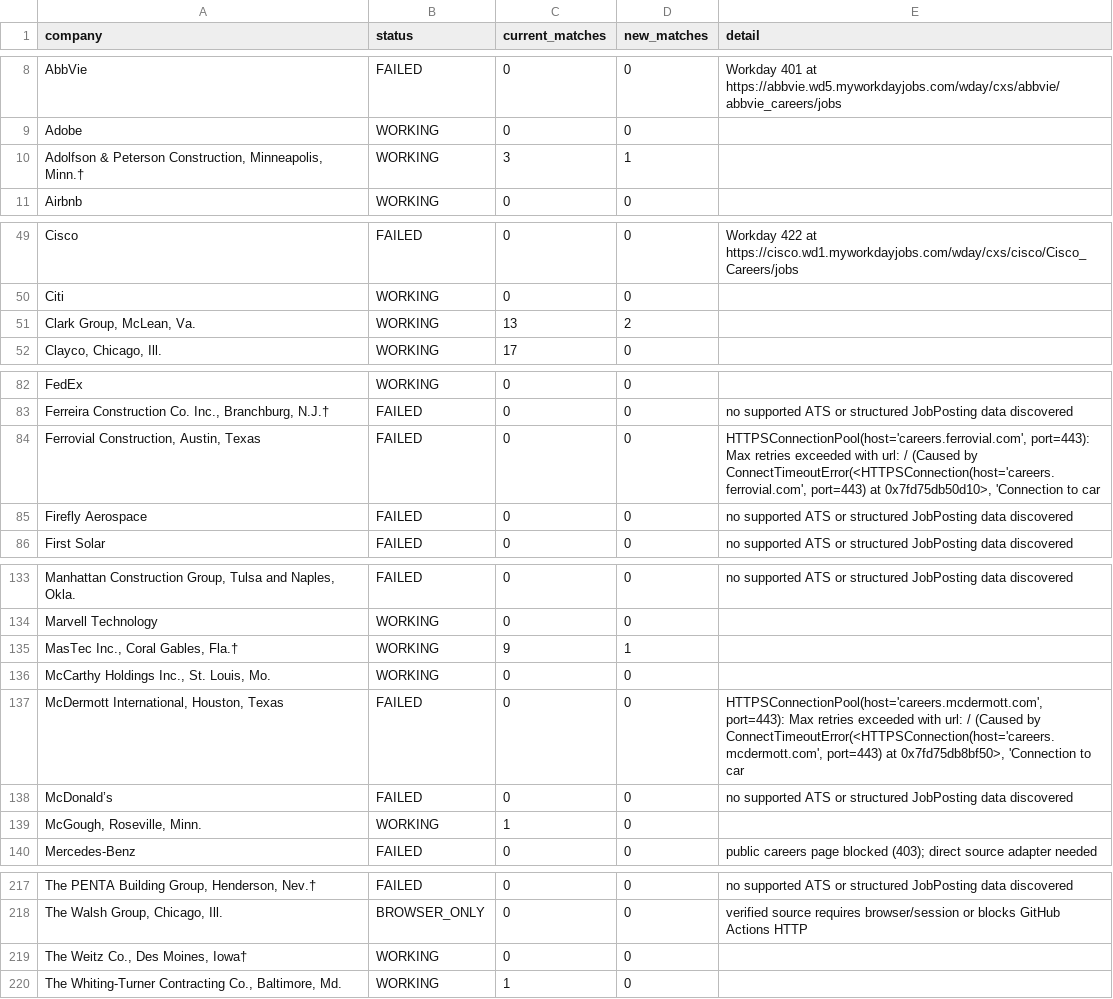
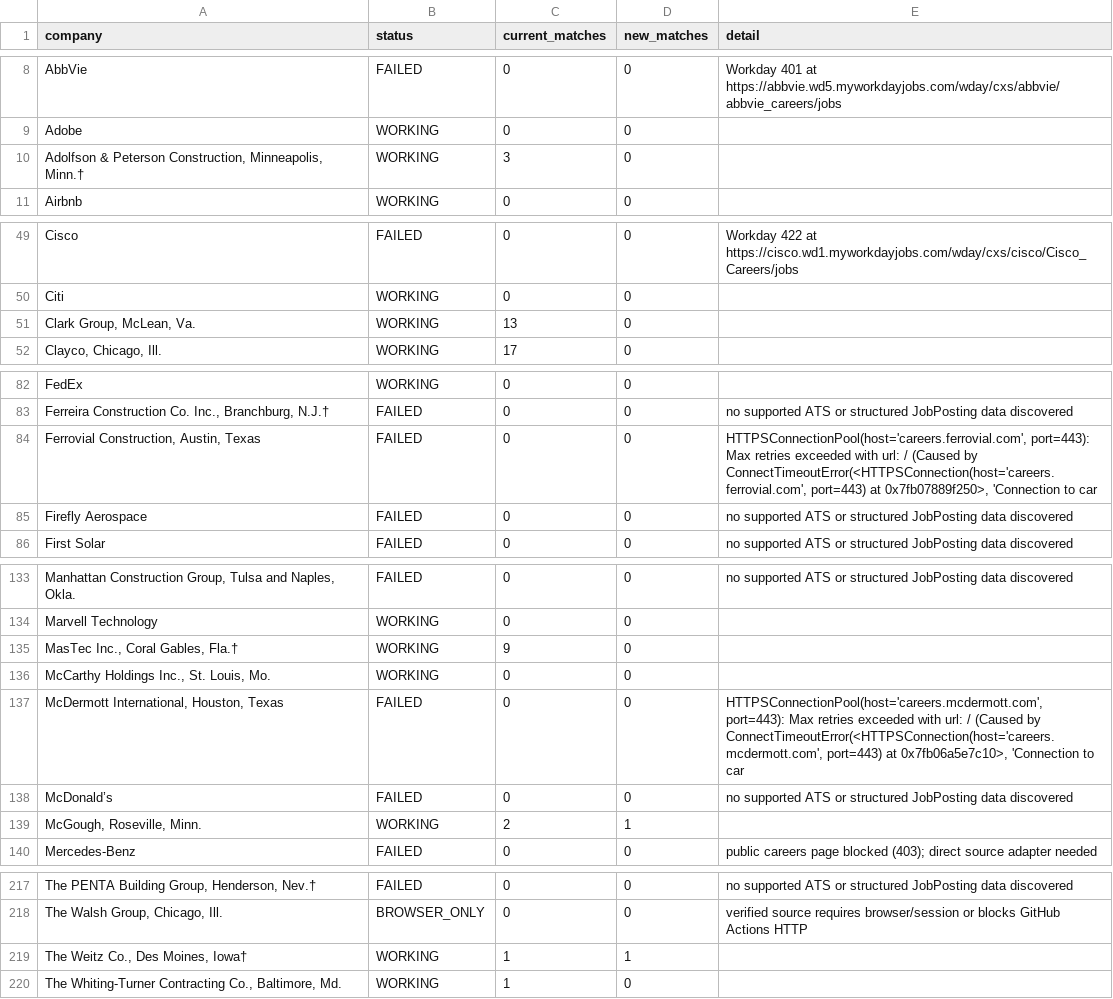
Before and after one commit to sandeepreddy46-max/Jobscrapper, a CSV file: source_health.csv, drawn as a sheet; only a part is shown, gaps mark what is left out; the diff covers the shown part only; the diff names each change by its address in the sheet, - before the commit and + after, or states it on an @@ line.

```diff
--- a/source_health.csv
+++ b/source_health.csv
-D10 (new_matches): 1
+D10 (new_matches): 0
-D51 (new_matches): 2
+D51 (new_matches): 0
-E84 (detail): …port=443) at 0x7fd75db50d10>, 'Connection to…
+E84 (detail): …port=443) at 0x7fb07889f250>, 'Connection to…
-D135 (new_matches): 1
+D135 (new_matches): 0
-E137 (detail): …port=443) at 0x7fd75db8bf50>, 'Connection to…
+E137 (detail): …port=443) at 0x7fb06a5e7c10>, 'Connection to…
-C139 (current_matches): 1
+C139 (current_matches): 2
-D139 (new_matches): 0
+D139 (new_matches): 1
-C219 (current_matches): 0
+C219 (current_matches): 1
-D219 (new_matches): 0
+D219 (new_matches): 1
```
Also changed, not shown: 7 edited cells elsewhere in this file, current_jobs.csv, new_jobs.csv, 3 other files.
